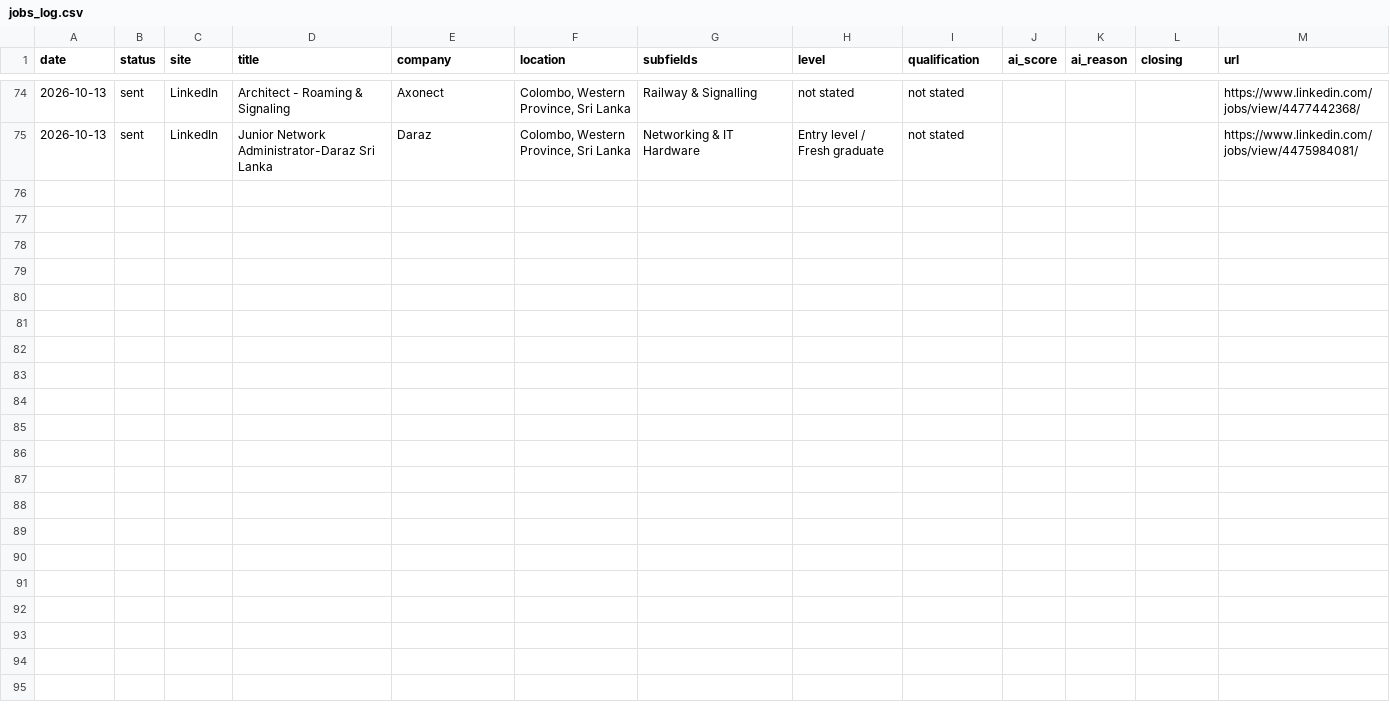
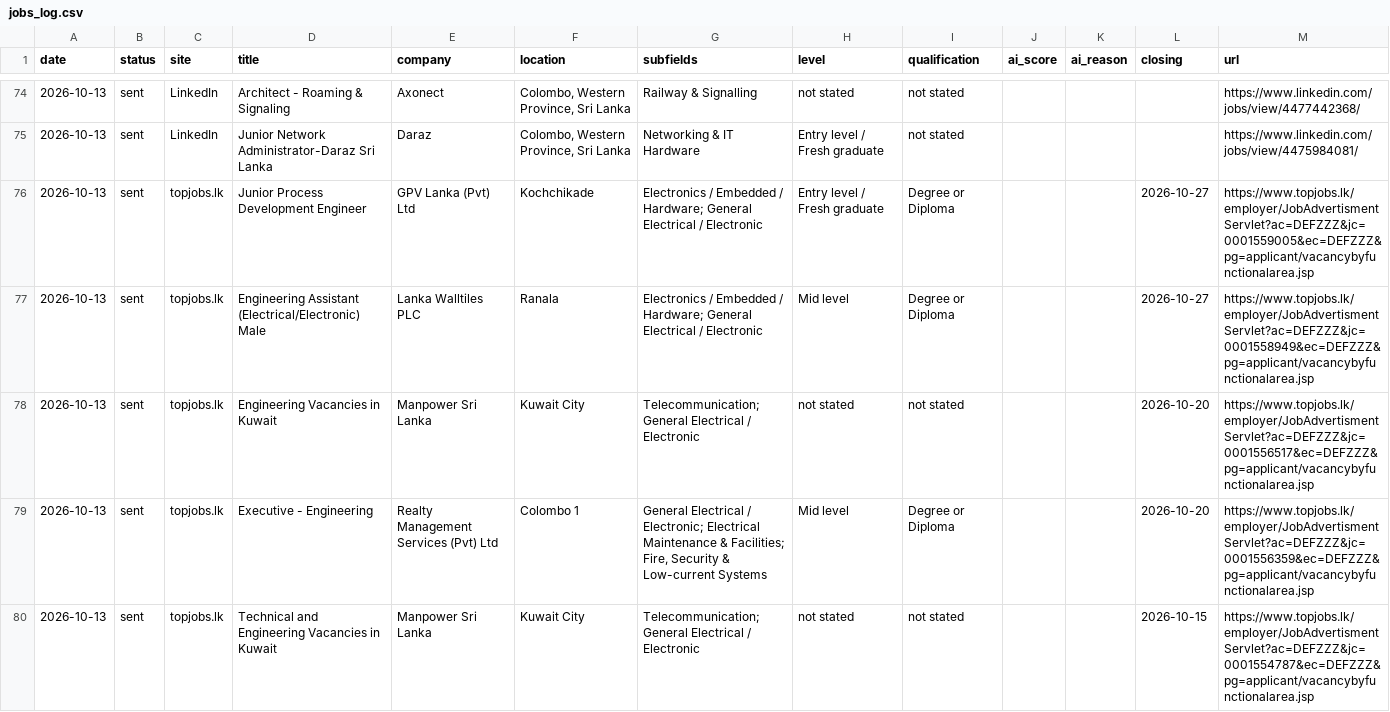
Before and after one commit to mij001/jobot, a CSV file: data/jobs_log.csv, drawn as a sheet; only a part is shown, gaps mark what is left out; the diff covers the shown part only.

```diff
--- a/data/jobs_log.csv
+++ b/data/jobs_log.csv
@@ -75 +75,6 @@ date,status,site,title,company,location,subfields,level,qualification,ai_score,a
 2026-10-13,sent,LinkedIn,Junior Network Administrator-Daraz Sri Lanka,Daraz,"Colombo, Western Province, Sri Lanka",Networking & IT Hardware,Entry level / Fresh graduate,not stated,,,,https://www.linkedin.com/jobs/view/4475984081/
+2026-10-13,sent,topjobs.lk,Junior Process Development Engineer,GPV Lanka (Pvt) Ltd,Kochchikade,Electronics / Embedded / Hardware; General Electrical / Electronic,Entry level / Fresh graduate,Degree or Diploma,,,2026-10-27,https://www.topjobs.lk/employer/JobAdvertismentServlet?ac=DEFZZZ&jc=0001559005&ec=DEFZZZ&pg=applicant/vacancybyfunctionalarea.jsp
+2026-10-13,sent,topjobs.lk,Engineering Assistant (Electrical/Electronic) Male,Lanka Walltiles PLC,Ranala,Electronics / Embedded / Hardware; General Electrical / Electronic,Mid level,Degree or Diploma,,,2026-10-27,https://www.topjobs.lk/employer/JobAdvertismentServlet?ac=DEFZZZ&jc=0001558949&ec=DEFZZZ&pg=applicant/vacancybyfunctionalarea.jsp
+2026-10-13,sent,topjobs.lk,Engineering Vacancies in Kuwait,Manpower Sri Lanka,Kuwait City,Telecommunication; General Electrical / Electronic,not stated,not stated,,,2026-10-20,https://www.topjobs.lk/employer/JobAdvertismentServlet?ac=DEFZZZ&jc=0001556517&ec=DEFZZZ&pg=applicant/vacancybyfunctionalarea.jsp
+2026-10-13,sent,topjobs.lk,Executive - Engineering,Realty Management Services (Pvt) Ltd,Colombo 1,"General Electrical / Electronic; Electrical Maintenance & Facilities; Fire, Security & Low-current Systems",Mid level,Degree or Diploma,,,2026-10-20,https://www.topjobs.lk/employer/JobAdvertismentServlet?ac=DEFZZZ&jc=0001556359&ec=DEFZZZ&pg=applicant/vacancybyfunctionalarea.jsp
+2026-10-13,sent,topjobs.lk,Technical and Engineering Vacancies in Kuwait,Manpower Sri Lanka,Kuwait City,Telecommunication; General Electrical / Electronic,not stated,not stated,,,2026-10-15,https://www.topjobs.lk/employer/JobAdvertismentServlet?ac=DEFZZZ&jc=0001554787&ec=DEFZZZ&pg=applicant/vacancybyfunctionalarea.jsp
```
Also changed, not shown: 4 added rows elsewhere in this file, 3 other files.
